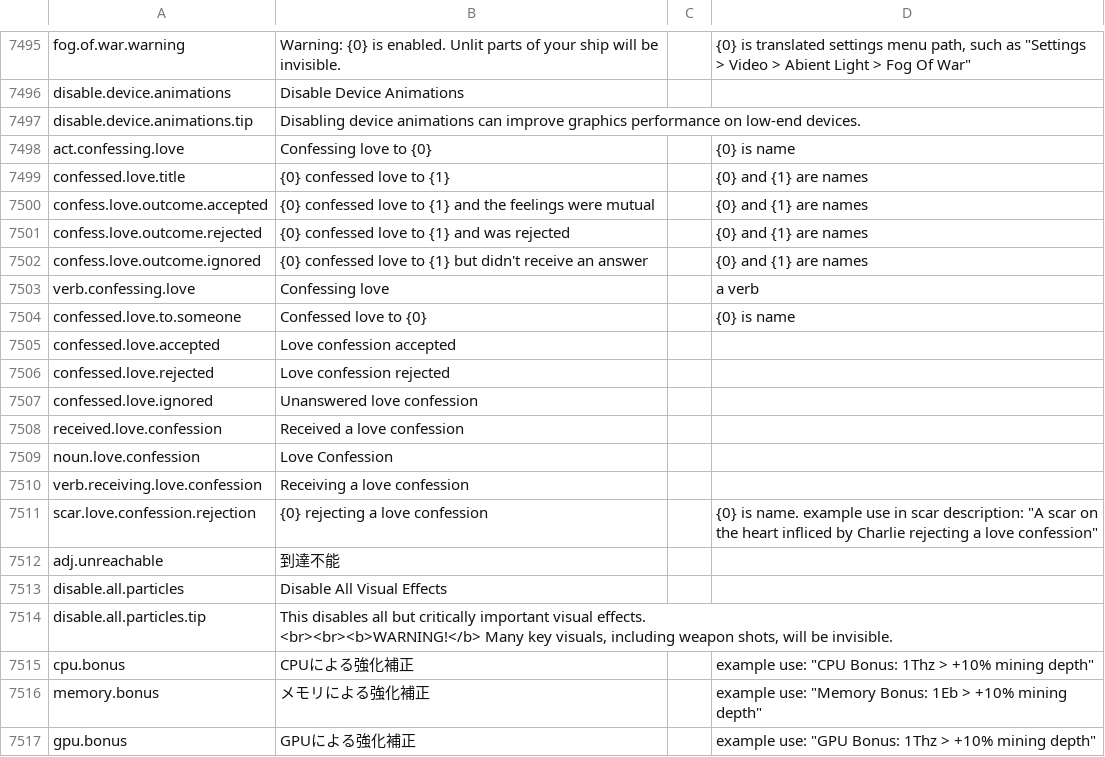
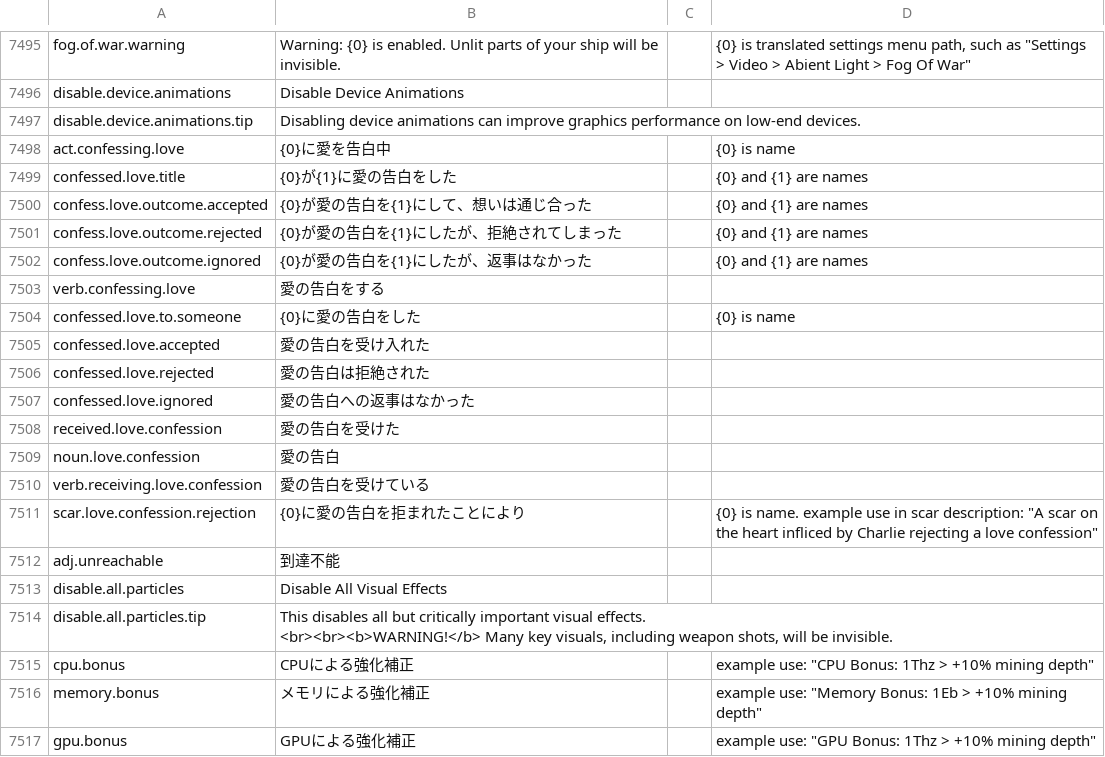
Before and after one commit to s-yurama/stardeus-translations, a CSV file: Translations/Japanese.csv, drawn as a sheet; only a part is shown, gaps mark what is left out.

Commit message:
temp

```diff
--- a/Translations/Japanese.csv
+++ b/Translations/Japanese.csv
@@ -7505,16 +7505,16 @@ disable.device.animations,Disable Device Animations,,
 disable.device.animations.tip,Disabling device animations can improve graphics performance on low-end devices.,,
-act.confessing.love,Confessing love to {0},,{0} is name
-confessed.love.title,{0} confessed love to {1},,{0} and {1} are names
-confess.love.outcome.accepted,{0} confessed love to {1} and the feelings were mutual,,{0} and {1} are names
-confess.love.outcome.rejected,{0} confessed love to {1} and was rejected,,{0} and {1} are names
-confess.love.outcome.ignored,{0} confessed love to {1} but didn't receive an answer,,{0} and {1} are names
-verb.confessing.love,Confessing love,,a verb
-confessed.love.to.someone,Confessed love to {0},,{0} is name
-confessed.love.accepted,Love confession accepted,,
-confessed.love.rejected,Love confession rejected,,
-confessed.love.ignored,Unanswered love confession,,
-received.love.confession,Received a love confession ,,
-noun.love.confession,Love Confession,,
-verb.receiving.love.confession,Receiving a love confession,,
-scar.love.confession.rejection,{0} rejecting a love confession,,"{0} is name. example use in scar description: ""A scar on the heart infliced by Charlie rejecting a love confession"""
+act.confessing.love,{0}に愛を告白中,,{0} is name
+confessed.love.title,{0}が{1}に愛の告白をした,,{0} and {1} are names
+confess.love.outcome.accepted,{0}が愛の告白を{1}にして、想いは通じ合った,,{0} and {1} are names
+confess.love.outcome.rejected,{0}が愛の告白を{1}にしたが、拒絶されてしまった,,{0} and {1} are names
+confess.love.outcome.ignored,{0}が愛の告白を{1}にしたが、返事はなかった,,{0} and {1} are names
+verb.confessing.love,愛の告白をする,,
+confessed.love.to.someone,{0}に愛の告白をした,,{0} is name
+confessed.love.accepted,愛の告白を受け入れた,,
+confessed.love.rejected,愛の告白は拒絶された,,
+confessed.love.ignored,愛の告白への返事はなかった,,
+received.love.confession,愛の告白を受けた,,
+noun.love.confession,愛の告白,,
+verb.receiving.love.confession,愛の告白を受けている,,
+scar.love.confession.rejection,{0}に愛の告白を拒まれたことにより,,"{0} is name. example use in scar description: ""A scar on the heart infliced by Charlie rejecting a love confession"""
 adj.unreachable,到達不能,,
```
